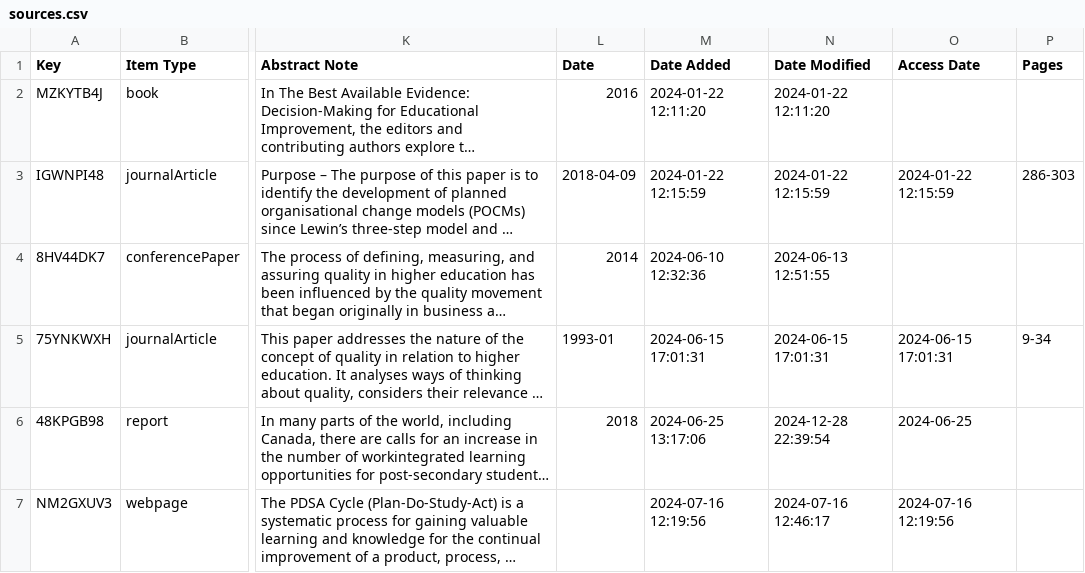
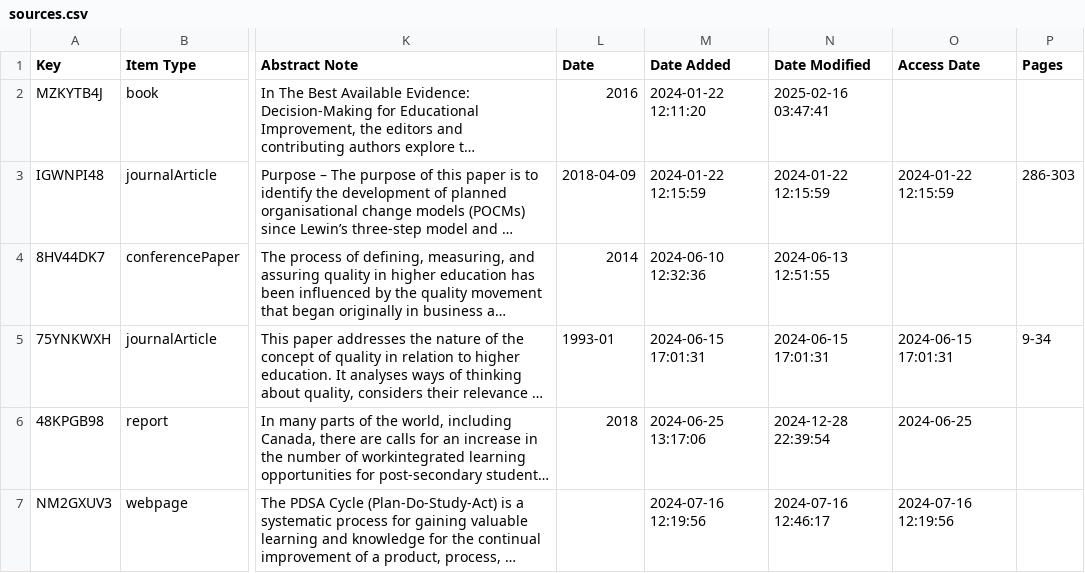
Before and after one commit to AlainParadis/HEAL610, a CSV file: _data/sources.csv, drawn as a sheet; only a part is shown, gaps mark what is left out; long unchanged cells end in …; the diff covers the shown part only; the diff names each change by its address in the sheet, - before the commit and + after, or states it on an @@ line.

Commit message:
Update sources.csv

```diff
--- a/_data/sources.csv
+++ b/_data/sources.csv
-N2 (Date Modified): 2024-01-22 12:11:20
+N2 (Date Modified): 2025-02-16 03:47:41
```
Also changed, not shown: 2 edited cells elsewhere in this file.
